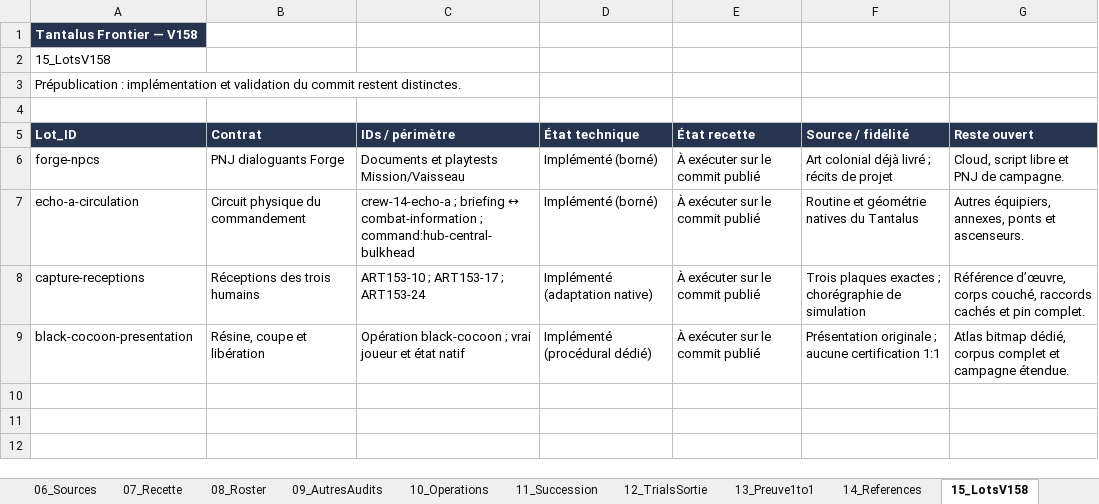
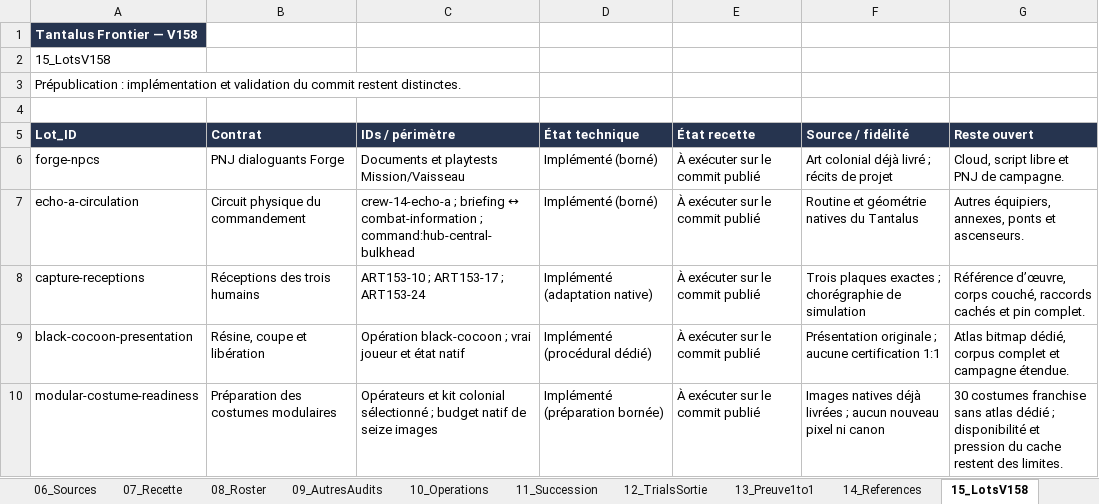
Before and after one commit to darknigthmare/aliens-tantalus-frontier, an Excel workbook: docs/forge/xeno-trials/XENO_TRIALS_SUIVI_V158.xlsx, sheet 15_LotsV158, drawn as a sheet; values as stored, in another font and other column widths than the file's, no borders; table styles not drawn; the diff names each change by its address in the sheet, - before the commit and + after, or states it on an @@ line.

Commit message:
fix: prewarm selected modular outfits within active texture budget

```diff
--- a/docs/forge/xeno-trials/XENO_TRIALS_SUIVI_V158.xlsx (sheet 15_LotsV158)
+++ b/docs/forge/xeno-trials/XENO_TRIALS_SUIVI_V158.xlsx (sheet 15_LotsV158)
+row 10: modular-costume-readiness | Préparation des costumes modulaires | Opérateurs et kit colonial sélectionné ; budget natif de seize images | Implémenté (préparation bornée) | À exécuter sur le commit publié | Images natives déjà livrées ; aucun nouveau pixel ni canon | 30 costumes franchise sans atlas dédié ; disponibilité et pression du cache restent des limites.
```
Also changed, not shown: sheet 06_Sources, sheet 11_Succession, sheet 00_Synthese, sheet 07_Recette, 5 other files.
